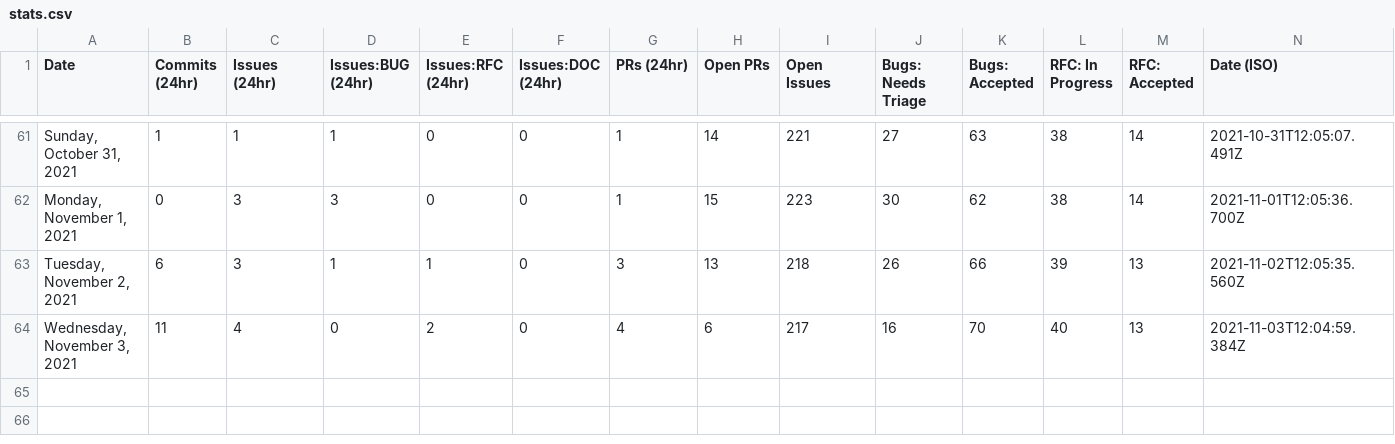
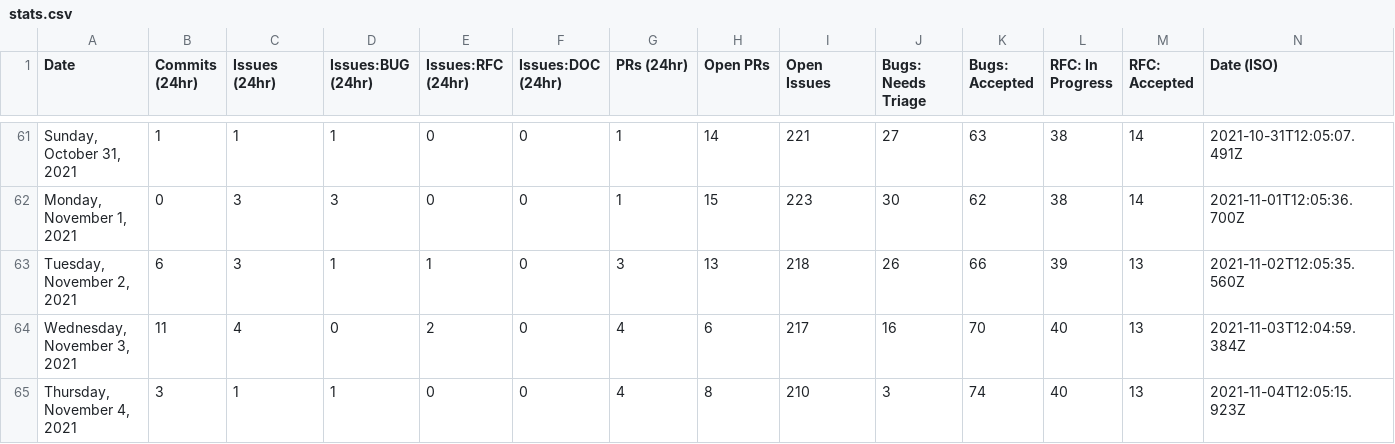
Before and after one commit to SiriousHunter/astro, a CSV file: stats/stats.csv, drawn as a sheet; only a part is shown, gaps mark what is left out; the diff names each change by its address in the sheet, - before the commit and + after, or states it on an @@ line.

```diff
--- a/stats/stats.csv
+++ b/stats/stats.csv
+row 65: Thursday, November 4, 2021 | 3 | 1 | 1 | 0 | 0 | 4 | 8 | 210 | 3 | 74 | 40 | 13 | 2021-11-04T12:05:15.923Z
```
